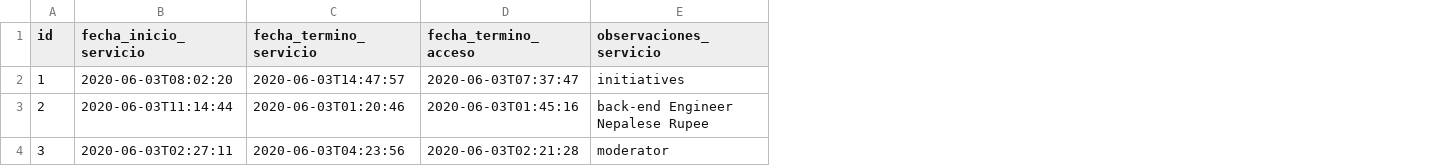
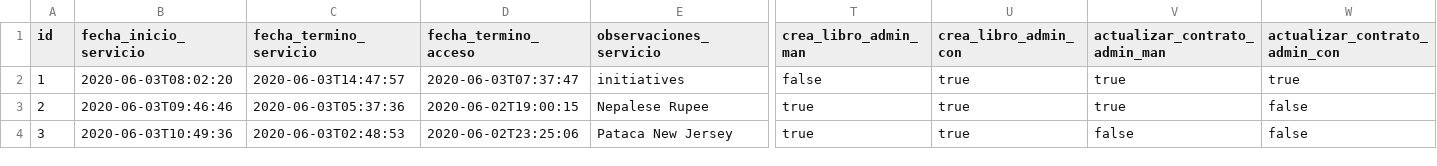
Before and after one commit to MarioEcheve/lo-digital-backend, a CSV file: src/main/resources/config/liquibase/fake-data/contrato.csv, drawn as a sheet; only a part is shown, gaps mark what is left out; the diff covers the shown part only; the diff names each change by its address in the sheet, - before the commit and + after, or states it on an @@ line.

```diff
--- a/src/main/resources/config/liquibase/fake-data/contrato.csv
+++ b/src/main/resources/config/liquibase/fake-data/contrato.csv
+column T (crea_libro_admin_man), rows 2-4: false | true | true
+column U (crea_libro_admin_con), rows 2-4: all true
+column V (actualizar_contrato_admin_man), rows 2-4: true | true | false
+column W (actualizar_contrato_admin_con), rows 2-4: true | false | false
-B3 (fecha_inicio_servicio): 2020-06-03T11:14:44
+B3 (fecha_inicio_servicio): 2020-06-03T09:46:46
-C3 (fecha_termino_servicio): 2020-06-03T01:20:46
+C3 (fecha_termino_servicio): 2020-06-03T05:37:36
-D3 (fecha_termino_acceso): 2020-06-03T01:45:16
+D3 (fecha_termino_acceso): 2020-06-02T19:00:15
-E3 (observaciones_servicio): back-end Engineer Nepalese Rupee
+E3 (observaciones_servicio): Nepalese Rupee
-B4 (fecha_inicio_servicio): 2020-06-03T02:27:11
+B4 (fecha_inicio_servicio): 2020-06-03T10:49:36
-C4 (fecha_termino_servicio): 2020-06-03T04:23:56
+C4 (fecha_termino_servicio): 2020-06-03T02:48:53
-D4 (fecha_termino_acceso): 2020-06-03T02:21:28
+D4 (fecha_termino_acceso): 2020-06-02T23:25:06
-E4 (observaciones_servicio): moderator
+E4 (observaciones_servicio): Pataca New Jersey
```
Also changed, not shown: 140 edited cells elsewhere in this file, 19 other files.
